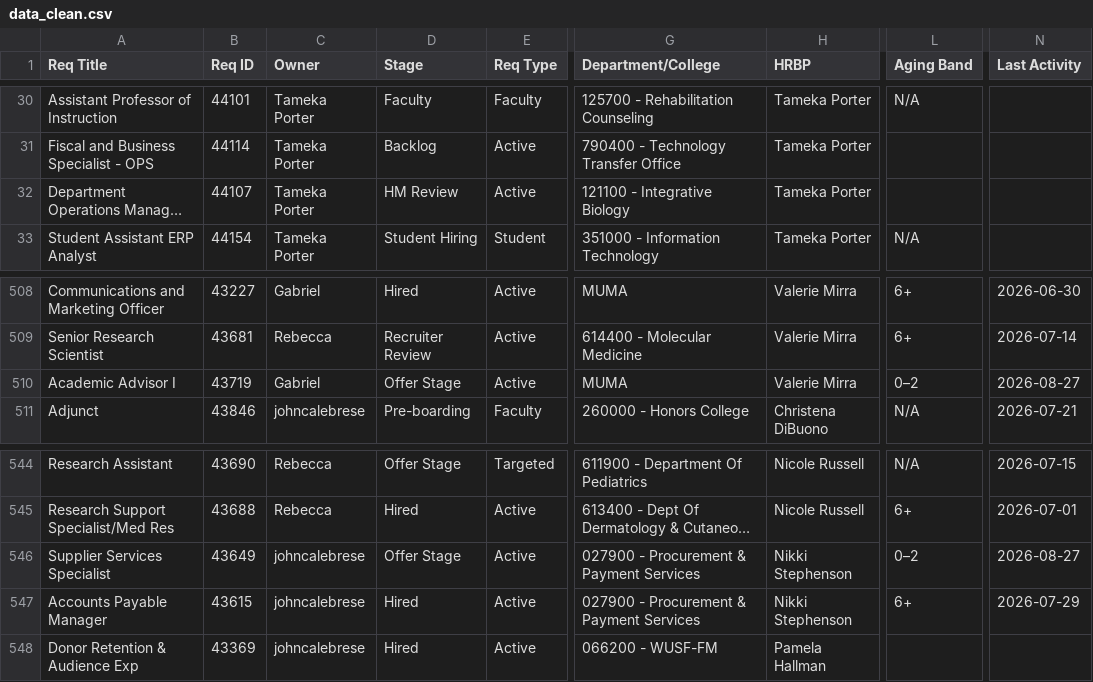
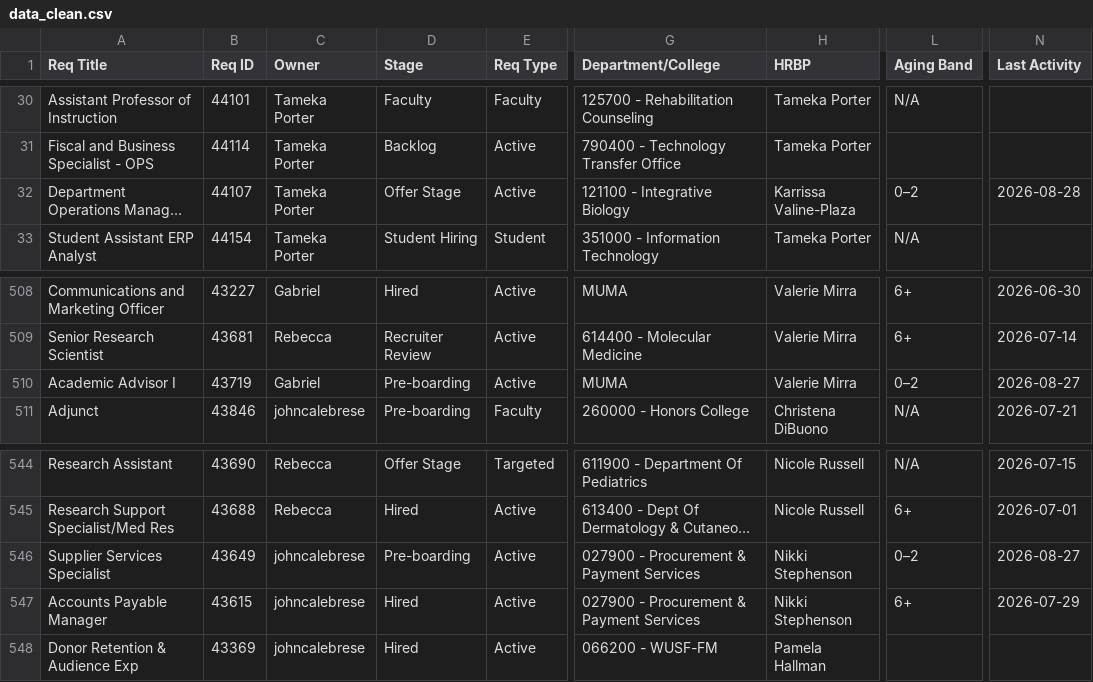
Before and after one commit to gabelopez-dev/usf-dashboard, a CSV file: data_clean.csv, drawn as a sheet; only a part is shown, gaps mark what is left out; long unchanged cells end in …; the diff names each change by its address in the sheet, - before the commit and + after, or states it on an @@ line.

Commit message:
Auto-update data_clean.csv from Notion

```diff
--- a/data_clean.csv
+++ b/data_clean.csv
-D32 (Stage): HM Review
+D32 (Stage): Offer Stage
-H32 (HRBP): Tameka Porter
+H32 (HRBP): Karrissa Valine-Plaza
-L32 (Aging Band): (empty)
+L32 (Aging Band): 0–2
-N32 (Last Activity): (empty)
+N32 (Last Activity): 2026-08-28
-D510 (Stage): Offer Stage
+D510 (Stage): Pre-boarding
-D546 (Stage): Offer Stage
+D546 (Stage): Pre-boarding
```
